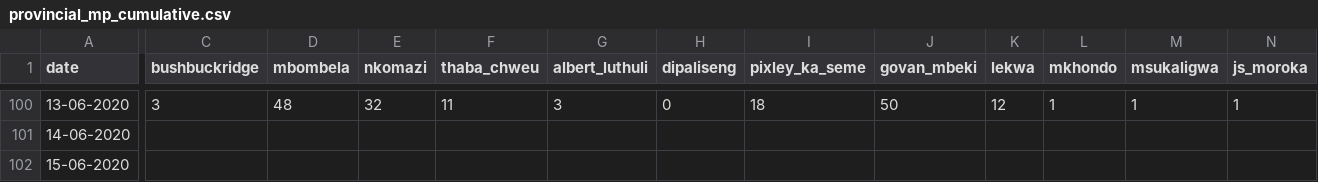
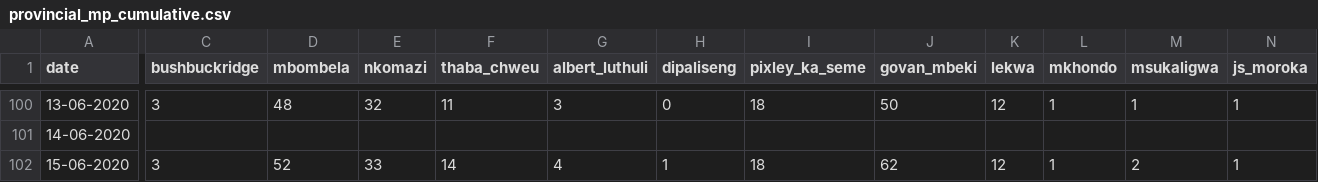
Before and after one commit to dsfsi/covid19za, a CSV file: data/district_data/provincial_mp_cumulative.csv, drawn as a sheet; only a part is shown, gaps mark what is left out; the diff covers the shown part only; the diff names each change by its address in the sheet, - before the commit and + after, or states it on an @@ line.

Commit message:
Update provincial_mp_cumulative.csv

```diff
--- a/data/district_data/provincial_mp_cumulative.csv
+++ b/data/district_data/provincial_mp_cumulative.csv
-C102 (bushbuckridge): (empty)
+C102 (bushbuckridge): 3
-D102 (mbombela): (empty)
+D102 (mbombela): 52
-E102 (nkomazi): (empty)
+E102 (nkomazi): 33
-F102 (thaba_chweu): (empty)
+F102 (thaba_chweu): 14
-G102 (albert_luthuli): (empty)
+G102 (albert_luthuli): 4
-H102 (dipaliseng): (empty)
+H102 (dipaliseng): 1
-I102 (pixley_ka_seme): (empty)
+I102 (pixley_ka_seme): 18
-J102 (govan_mbeki): (empty)
+J102 (govan_mbeki): 62
-K102 (lekwa): (empty)
+K102 (lekwa): 12
-L102 (mkhondo): (empty)
+L102 (mkhondo): 1
-M102 (msukaligwa): (empty)
+M102 (msukaligwa): 2
-N102 (js_moroka): (empty)
+N102 (js_moroka): 1
```
Also changed, not shown: 8 edited cells elsewhere in this file.
